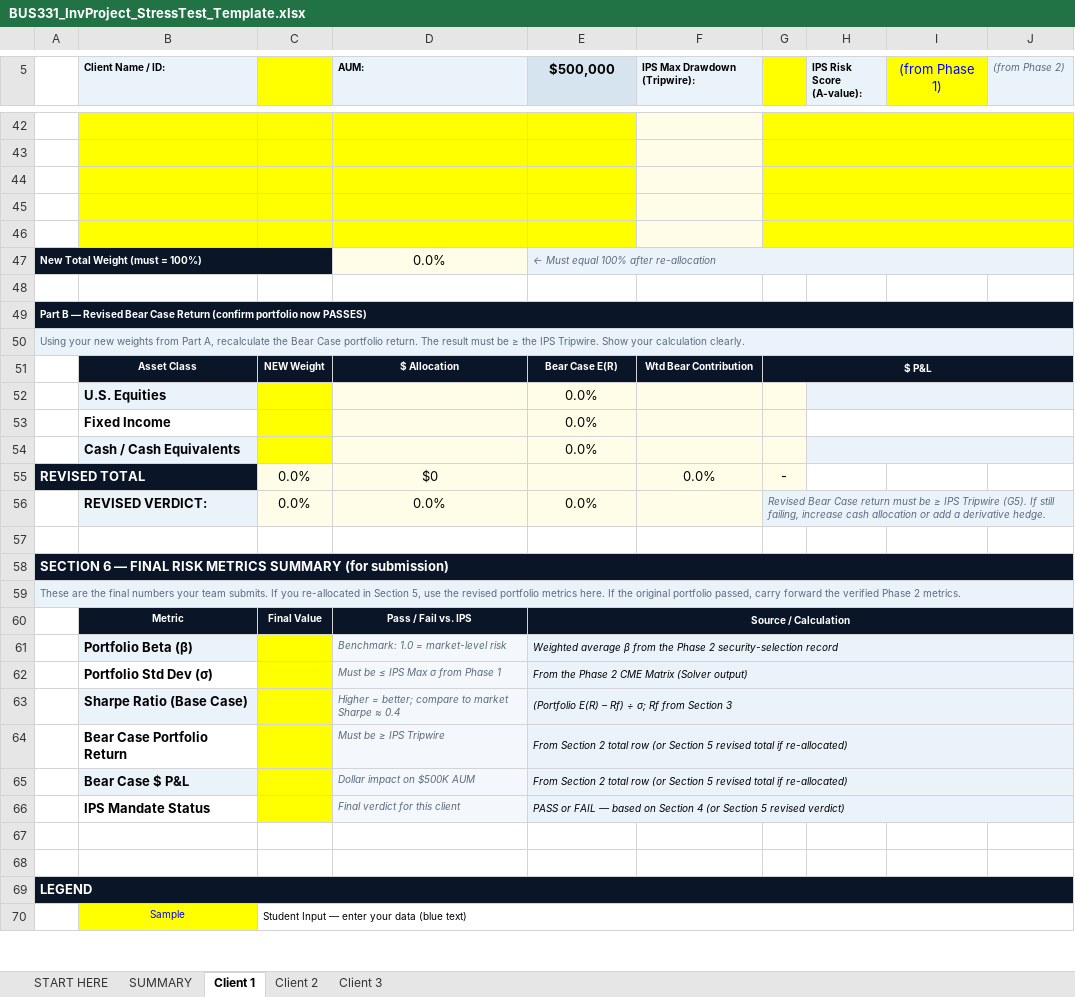
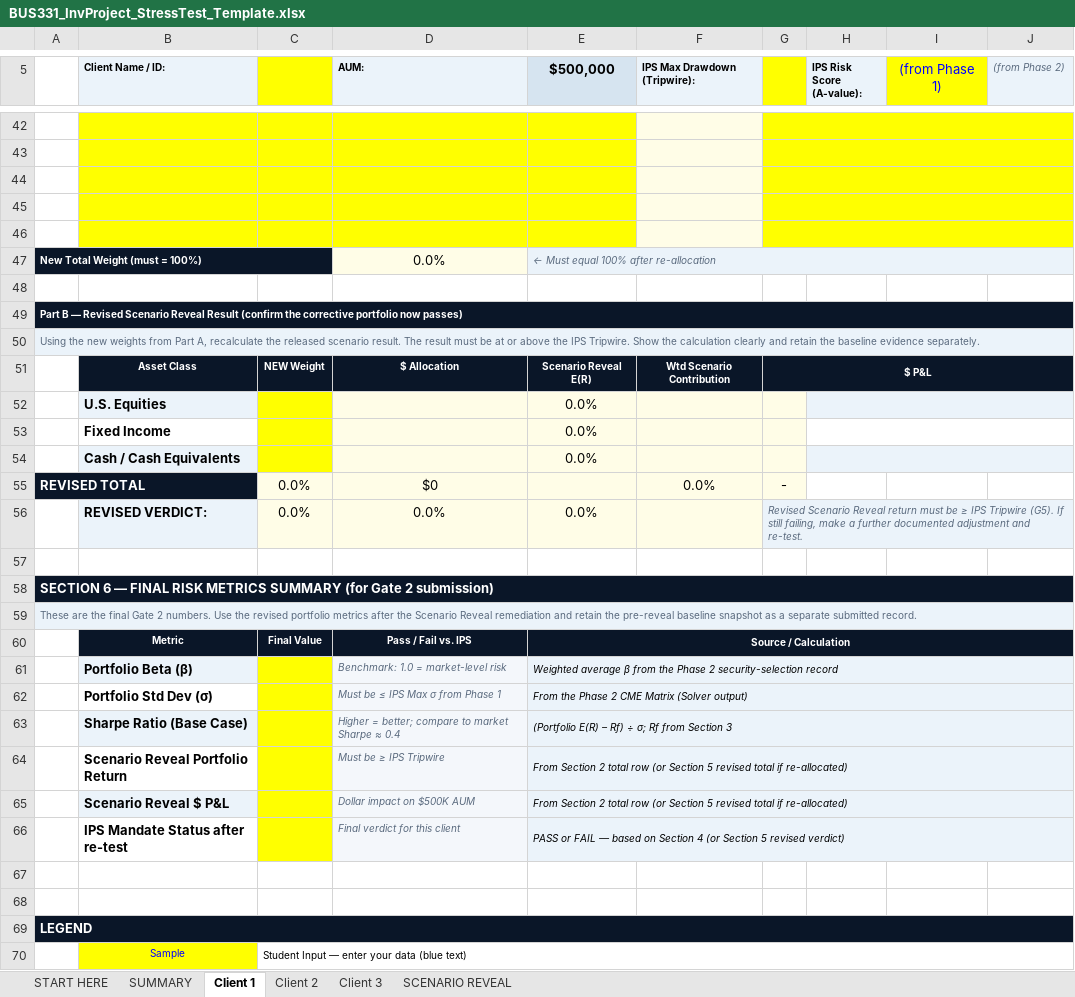
Before and after one commit to bevitts-design/BUS331-Investment-Project-Specific, an Excel workbook: files/BUS331_InvProject_StressTest_Template.xlsx, sheet Client 1, drawn as a sheet; only a part is shown, gaps mark what is left out; values as stored, in another font and other column widths than the file's, no borders; conditional formats not drawn; the diff covers the shown part only; the diff names each change by its address in the sheet, - before the commit and + after, or states it on an @@ line.

```diff
--- a/files/BUS331_InvProject_StressTest_Template.xlsx (sheet Client 1)
+++ b/files/BUS331_InvProject_StressTest_Template.xlsx (sheet Client 1)
+sheet tab: SCENARIO REVEAL
-A49: …— Revised Bear Case Return (confirm portfolio now PASSES)
+A49: …— Revised Scenario Reveal Result (confirm the corrective portfolio now passes)
-A50: Using your new weights from Part A, recalculate the Bear Case portfolio return. The result must be ≥ the IPS Tripwire. Show your calculation clearly.
+A50: Using the new weights from Part A, recalculate the released scenario result. The result must be at or above the IPS Tripwire. Show the calculation clearly and retain the baseline evidence separately.
-E51 ($500,000): Bear Case E(R)
+E51 ($500,000): Scenario Reveal E(R)
-F51 (IPS Max Drawdown (Tripwire):): Wtd Bear Contribution
+F51 (IPS Max Drawdown (Tripwire):): Wtd Scenario Contribution
-G56: Revised Bear Case return must be ≥ IPS Tripwire (G5). If still failing, increase cash allocation or add a derivative hedge.
+G56: Revised Scenario Reveal return must be ≥ IPS Tripwire (G5). If still failing, make a further documented adjustment and re-test.
-A58: …SUMMARY (for submission)
+A58: …SUMMARY (for Gate 2 submission)
-A59: …the final numbers your team submits. If you re-allocated in Section 5, use the revised portfolio metrics here. If the original portfolio passed, carry forward the verified Phase 2 metrics.
+A59: …the final Gate 2 numbers. Use the revised portfolio metrics after the Scenario Reveal remediation and retain the pre-reveal baseline snapshot as a separate submitted record.
-B64 (Client Name / ID:): Bear Case Portfolio Return
+B64 (Client Name / ID:): Scenario Reveal Portfolio Return
-B65 (Client Name / ID:): Bear Case $ P&L
+B65 (Client Name / ID:): Scenario Reveal $ P&L
-B66 (Client Name / ID:): IPS Mandate Status
+B66 (Client Name / ID:): IPS Mandate Status after re-test
```
Also changed, not shown: 24 edited cells, cell formats and merged cells elsewhere in this sheet, sheet Client 2, sheet Client 3, sheet START HERE, sheet SUMMARY, formulas that keep their value, 13 other files.
